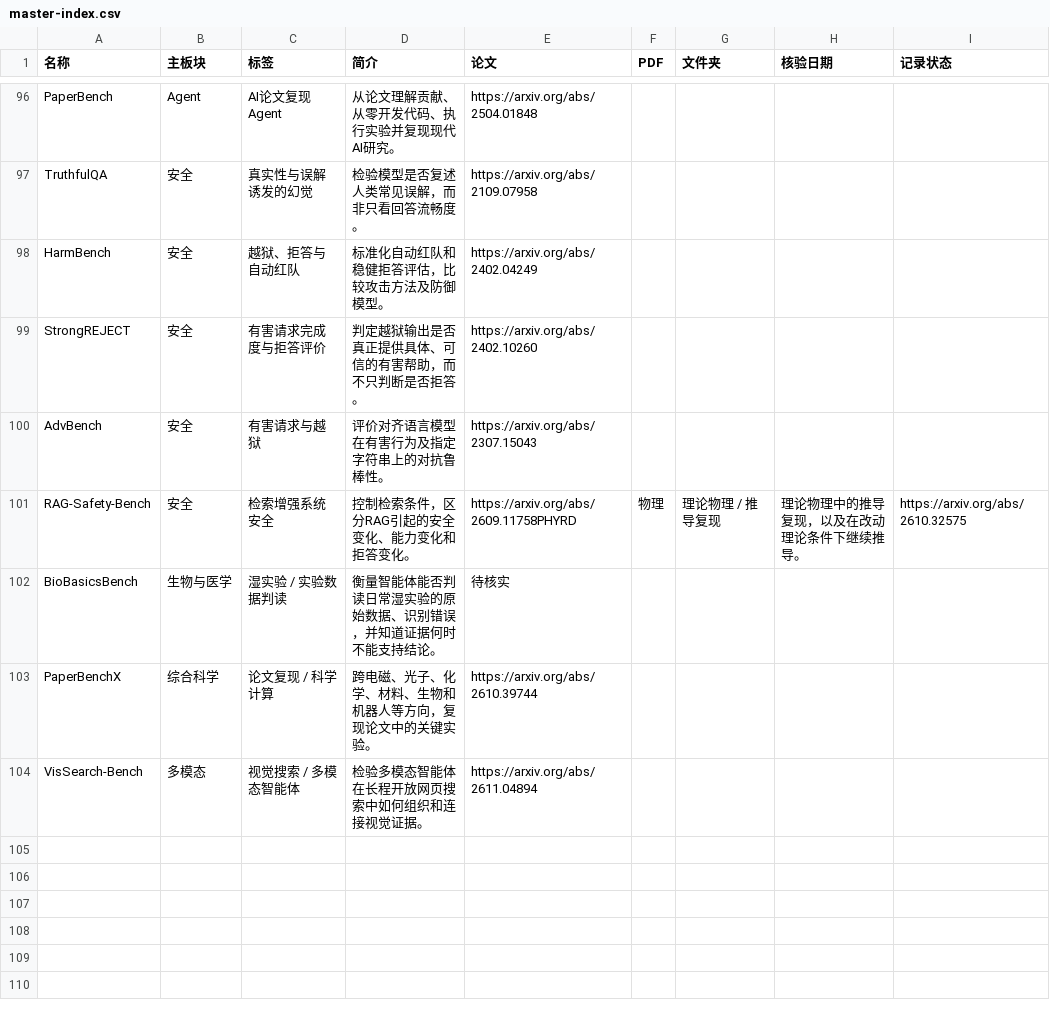
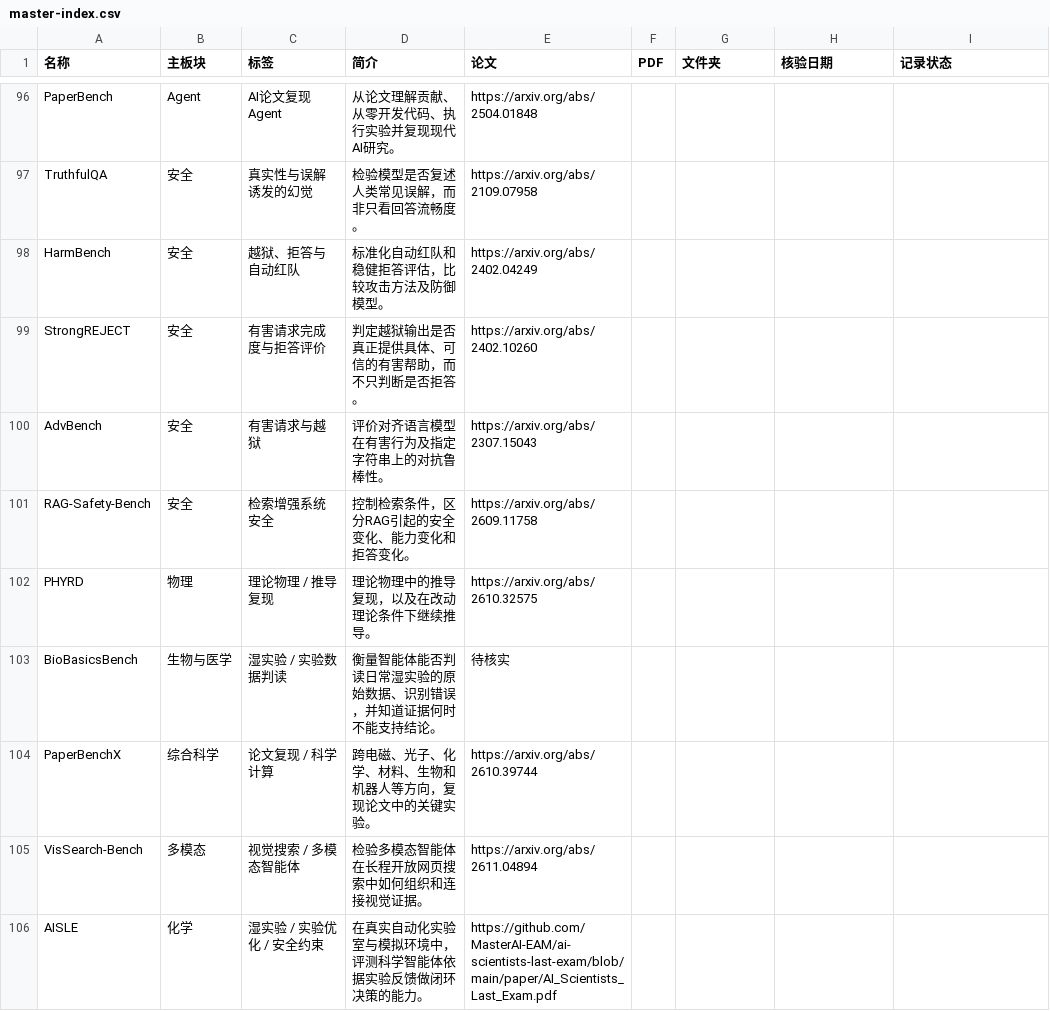
Before and after one commit to ZiChenWang114514/benchmark-atlas, a CSV file: data/master-index.csv, drawn as a sheet; only a part is shown, gaps mark what is left out.

Commit message:
Add AISLE (AI Scientists' Last Exam) dossier
File the closed-loop dry/wet-lab chemistry benchmark from aisle.science and the MasterAI-EAM repository, with Chinese and English dossiers, index, registry, news, and insufficient-evidence impact entry.

```diff
--- a/data/master-index.csv
+++ b/data/master-index.csv
@@ -100,3 +100,4 @@ StrongREJECT,安全,有害请求完成度与拒答评价,判定越狱输出是
 AdvBench,安全,有害请求与越狱,评价对齐语言模型在有害行为及指定字符串上的对抗鲁棒性。,https://arxiv.org/abs/2307.15043,
-RAG-Safety-Bench,安全,检索增强系统安全,控制检索条件，区分RAG引起的安全变化、能力变化和拒答变化。,https://arxiv.org/abs/2609.11758PHYRD,物理,理论物理 / 推导复现,理论物理中的推导复现，以及在改动理论条件下继续推导。,https://arxiv.org/abs/2610.32575,
+RAG-Safety-Bench,安全,检索增强系统安全,控制检索条件，区分RAG引起的安全变化、能力变化和拒答变化。,https://arxiv.org/abs/2609.11758,
+PHYRD,物理,理论物理 / 推导复现,理论物理中的推导复现，以及在改动理论条件下继续推导。,https://arxiv.org/abs/2610.32575,
 BioBasicsBench,生物与医学,湿实验 / 实验数据判读,衡量智能体能否判读日常湿实验的原始数据、识别错误，并知道证据何时不能支持结论。,待核实,
@@ -104 +105,2 @@ PaperBenchX,综合科学,论文复现 / 科学计算,跨电磁、光子、化学
 VisSearch-Bench,多模态,视觉搜索 / 多模态智能体,检验多模态智能体在长程开放网页搜索中如何组织和连接视觉证据。,https://arxiv.org/abs/2611.04894,
+AISLE,化学,湿实验 / 实验优化 / 安全约束,在真实自动化实验室与模拟环境中，评测科学智能体依据实验反馈做闭环决策的能力。,https://github.com/MasterAI-EAM/ai-scientists-last-exam/blob/main/paper/AI_Scientists_Last_Exam.pdf,
```
Also changed, not shown: 8 other files.
